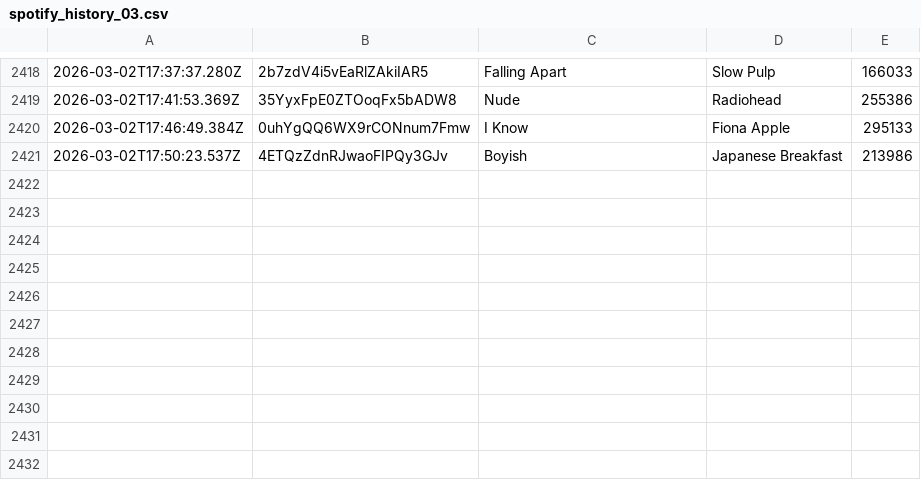
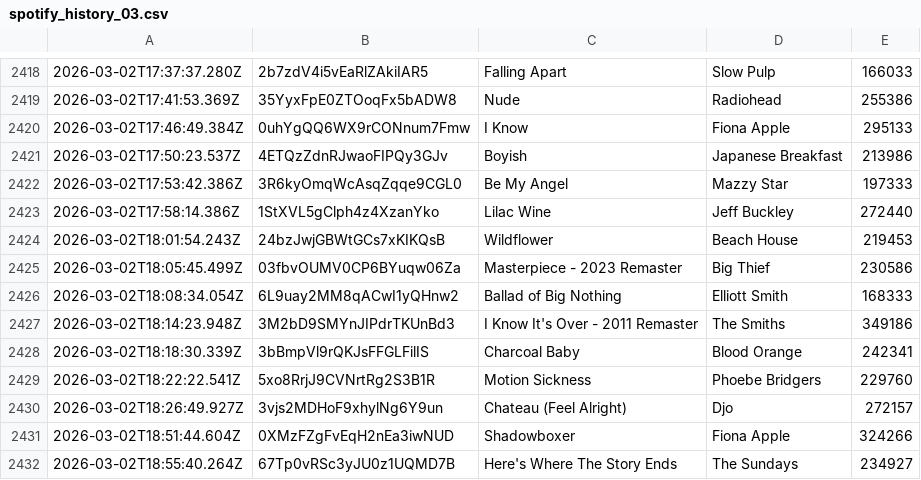
Before and after one commit to katemcgraw0/spotify-data-tracker, a CSV file: spotify_history_03.csv, drawn as a sheet; only a part is shown, gaps mark what is left out; the diff names each change by its address in the sheet, - before the commit and + after, or states it on an @@ line.

```diff
--- a/spotify_history_03.csv
+++ b/spotify_history_03.csv
+row 2422: 2026-03-02T17:53:42.386Z | 3R6kyOmqWcAsqZqqe9CGL0 | Be My Angel | Mazzy Star | 197333
+row 2423: 2026-03-02T17:58:14.386Z | 1StXVL5gClph4z4XzanYko | Lilac Wine | Jeff Buckley | 272440
+row 2424: 2026-03-02T18:01:54.243Z | 24bzJwjGBWtGCs7xKIKQsB | Wildflower | Beach House | 219453
+row 2425: 2026-03-02T18:05:45.499Z | 03fbvOUMV0CP6BYuqw06Za | Masterpiece - 2023 Remaster | Big Thief | 230586
+row 2426: 2026-03-02T18:08:34.054Z | 6L9uay2MM8qACwI1yQHnw2 | Ballad of Big Nothing | Elliott Smith | 168333
+row 2427: 2026-03-02T18:14:23.948Z | 3M2bD9SMYnJIPdrTKUnBd3 | I Know It's Over - 2011 Remaster | The Smiths | 349186
+row 2428: 2026-03-02T18:18:30.339Z | 3bBmpVl9rQKJsFFGLFilIS | Charcoal Baby | Blood Orange | 242341
+row 2429: 2026-03-02T18:22:22.541Z | 5xo8RrjJ9CVNrtRg2S3B1R | Motion Sickness | Phoebe Bridgers | 229760
+row 2430: 2026-03-02T18:26:49.927Z | 3vjs2MDHoF9xhylNg6Y9un | Chateau (Feel Alright) | Djo | 272157
+row 2431: 2026-03-02T18:51:44.604Z | 0XMzFZgFvEqH2nEa3iwNUD | Shadowboxer | Fiona Apple | 324266
+row 2432: 2026-03-02T18:55:40.264Z | 67Tp0vRSc3yJU0z1UQMD7B | Here's Where The Story Ends | The Sundays | 234927
```
